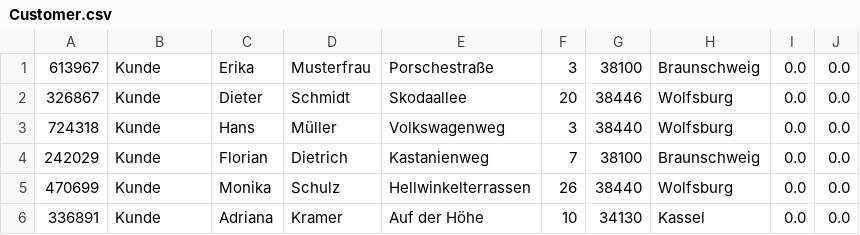
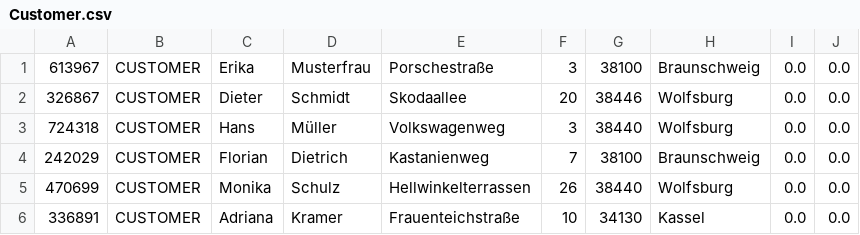
Before and after one commit to afkramer/Versandhandel, a CSV file: Customer.csv, drawn as a sheet.

Commit message:
Change main menu based on customer type

```diff
--- a/Customer.csv
+++ b/Customer.csv
@@ -1,6 +1,6 @@
-613967;Kunde;Erika;Musterfrau;Porschestraße;3;38100;Braunschweig;0.0;0.0;
-326867;Kunde;Dieter;Schmidt;Skodaallee;20;38446;Wolfsburg;0.0;0.0;
-724318;Kunde;Hans;Müller;Volkswagenweg;3;38440;Wolfsburg;0.0;0.0;
-242029;Kunde;Florian;Dietrich;Kastanienweg;7;38100;Braunschweig;0.0;0.0;
-470699;Kunde;Monika;Schulz;Hellwinkelterrassen;26;38440;Wolfsburg;0.0;0.0;
-336891;Kunde;Adriana;Kramer;Auf der Höhe;10;34130;Kassel;0.0;0.0;
+613967;CUSTOMER;Erika;Musterfrau;Porschestraße;3;38100;Braunschweig;0.0;0.0;
+326867;CUSTOMER;Dieter;Schmidt;Skodaallee;20;38446;Wolfsburg;0.0;0.0;
+724318;CUSTOMER;Hans;Müller;Volkswagenweg;3;38440;Wolfsburg;0.0;0.0;
+242029;CUSTOMER;Florian;Dietrich;Kastanienweg;7;38100;Braunschweig;0.0;0.0;
+470699;CUSTOMER;Monika;Schulz;Hellwinkelterrassen;26;38440;Wolfsburg;0.0;0.0;
+336891;CUSTOMER;Adriana;Kramer;Frauenteichstraße;10;34130;Kassel;0.0;0.0;
```
Also changed, not shown: 8 other files.
